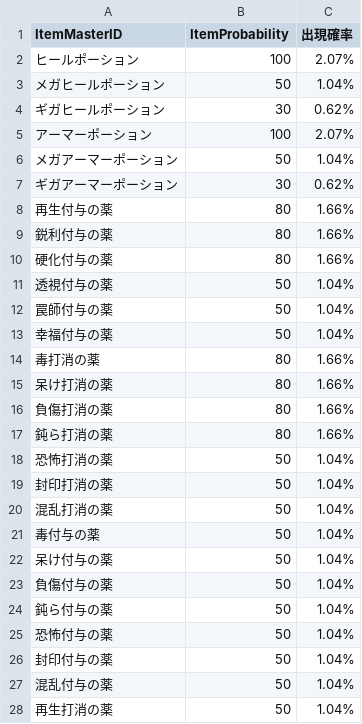
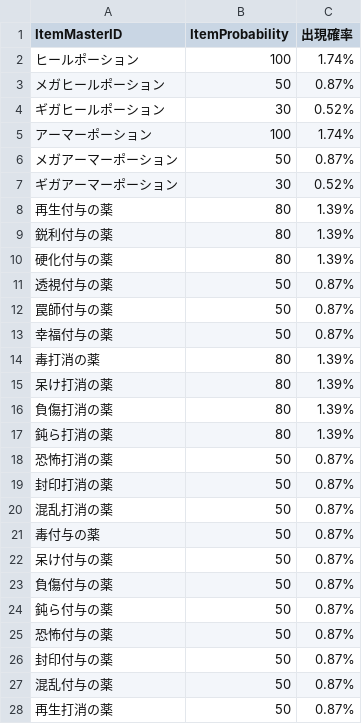
Before and after one commit to gif-hara/MineS, a CSV file: Assets/DataSources/Csv/Dungeon/DungeonTartarusScarletCaveItemTable.csv, drawn as a sheet; only a part is shown; the diff covers the shown part only.

```diff
--- a/Assets/DataSources/Csv/Dungeon/DungeonTartarusScarletCaveItemTable.csv
+++ b/Assets/DataSources/Csv/Dungeon/DungeonTartarusScarletCaveItemTable.csv
@@ -1,28 +1,28 @@
 ItemMasterID,ItemProbability,出現確率
-ヒールポーション,100,2.07%
-メガヒールポーション,50,1.04%
-ギガヒールポーション,30,0.62%
-アーマーポーション,100,2.07%
-メガアーマーポーション,50,1.04%
-ギガアーマーポーション,30,0.62%
-再生付与の薬,80,1.66%
-鋭利付与の薬,80,1.66%
-硬化付与の薬,80,1.66%
-透視付与の薬,50,1.04%
-罠師付与の薬,50,1.04%
-幸福付与の薬,50,1.04%
-毒打消の薬,80,1.66%
-呆け打消の薬,80,1.66%
-負傷打消の薬,80,1.66%
-鈍ら打消の薬,80,1.66%
-恐怖打消の薬,50,1.04%
-封印打消の薬,50,1.04%
-混乱打消の薬,50,1.04%
-毒付与の薬,50,1.04%
-呆け付与の薬,50,1.04%
-負傷付与の薬,50,1.04%
-鈍ら付与の薬,50,1.04%
-恐怖付与の薬,50,1.04%
-封印付与の薬,50,1.04%
-混乱付与の薬,50,1.04%
-再生打消の薬,50,1.04%
+ヒールポーション,100,1.74%
+メガヒールポーション,50,0.87%
+ギガヒールポーション,30,0.52%
+アーマーポーション,100,1.74%
+メガアーマーポーション,50,0.87%
+ギガアーマーポーション,30,0.52%
+再生付与の薬,80,1.39%
+鋭利付与の薬,80,1.39%
+硬化付与の薬,80,1.39%
+透視付与の薬,50,0.87%
+罠師付与の薬,50,0.87%
+幸福付与の薬,50,0.87%
+毒打消の薬,80,1.39%
+呆け打消の薬,80,1.39%
+負傷打消の薬,80,1.39%
+鈍ら打消の薬,80,1.39%
+恐怖打消の薬,50,0.87%
+封印打消の薬,50,0.87%
+混乱打消の薬,50,0.87%
+毒付与の薬,50,0.87%
+呆け付与の薬,50,0.87%
+負傷付与の薬,50,0.87%
+鈍ら付与の薬,50,0.87%
+恐怖付与の薬,50,0.87%
+封印付与の薬,50,0.87%
+混乱付与の薬,50,0.87%
+再生打消の薬,50,0.87%
```
Also changed, not shown: 21 added rows and 66 edited cells elsewhere in this file, Assets/DataSources/Csv/Dungeon/DungeonCarnageCaveItemTable.csv, Assets/DataSources/Csv/Dungeon/DungeonCarnageCaveShopTable.csv, 24 other files.
